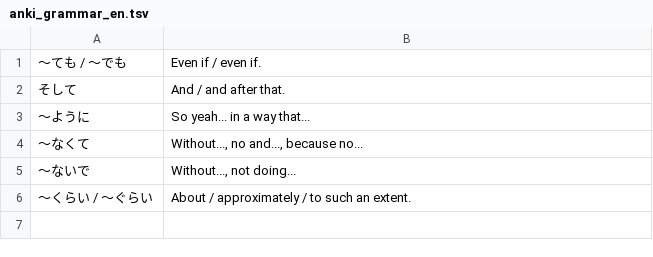
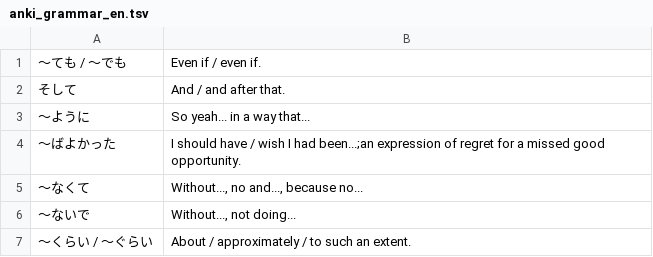
Before and after one commit to vebaev/NHK, a TSV file: docs/anki_grammar_en.tsv, drawn as a sheet.

```diff
--- a/docs/anki_grammar_en.tsv
+++ b/docs/anki_grammar_en.tsv
@@ -3,2 +3,3 @@
 〜ように	So yeah... in a way that...
+〜ばよかった	I should have / wish I had been...;an expression of regret for a missed good opportunity.
 〜なくて	Without..., no and..., because no...
```
Also changed, not shown: docs/anki_grammar_bg.tsv, 6 other files.
